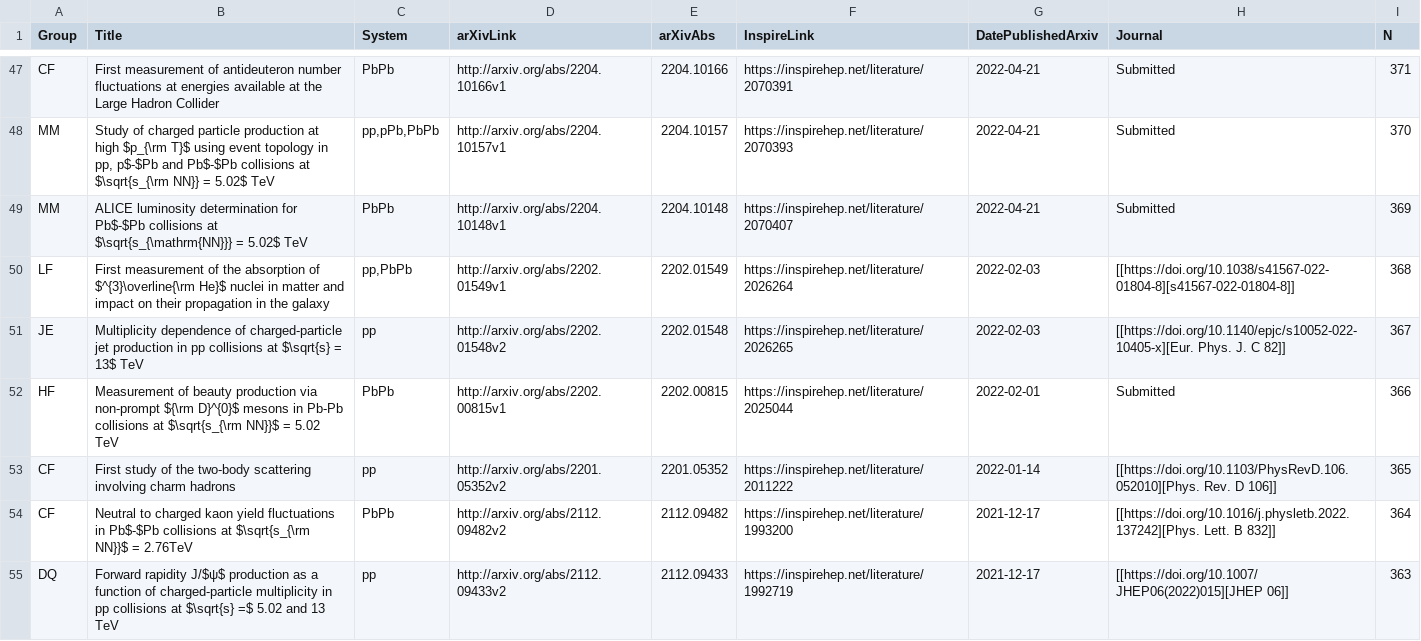
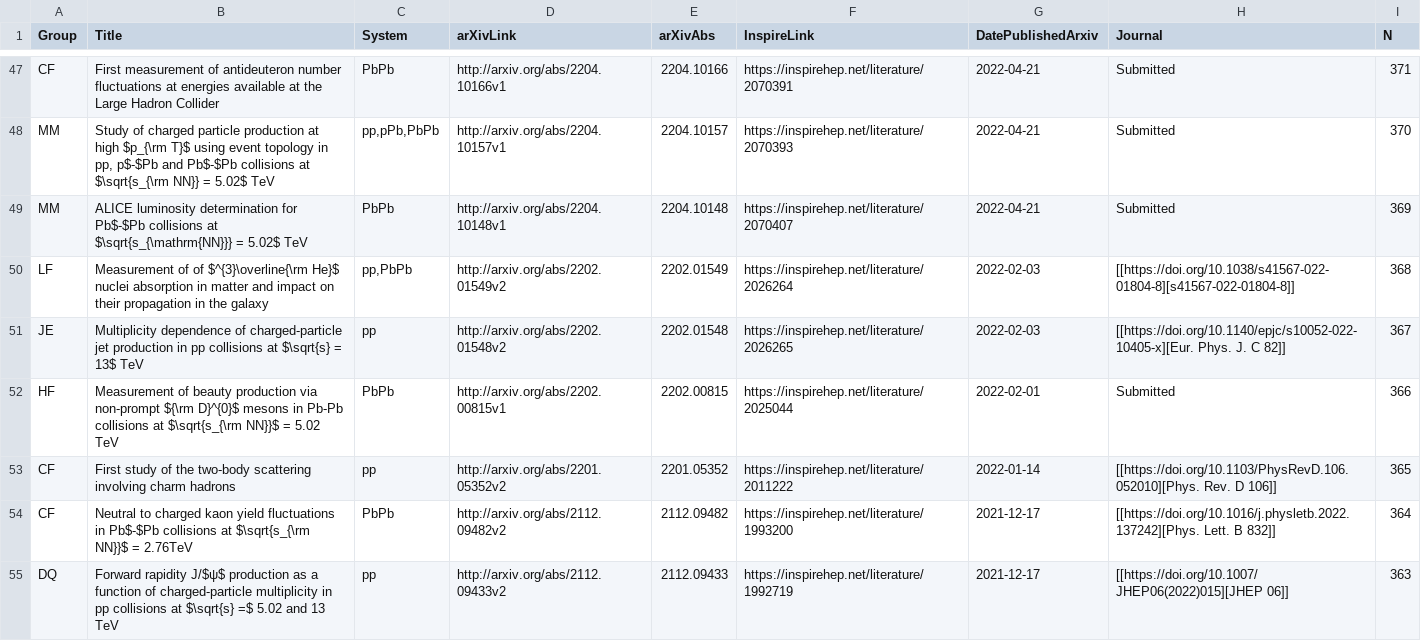
Before and after one commit to matplo/alice_papers, a CSV file: twiki/alice_papers_table.csv, drawn as a sheet; only a part is shown, gaps mark what is left out.

```diff
--- a/twiki/alice_papers_table.csv
+++ b/twiki/alice_papers_table.csv
@@ -49,3 +49,3 @@ MM,"Study of charged particle production at high $p_{\rm T}$ using event topolog
 MM,ALICE luminosity determination for Pb$-$Pb collisions at $\sqrt{s_{\mathrm{NN}}} = 5.02$ TeV,PbPb,http://arxiv.org/abs/2204.10148v1,2204.10148,https://inspirehep.net/literature/2070407,2022-04-21,Submitted,369
-LF,First measurement of the absorption of $^{3}\overline{\rm He}$ nuclei in matter and impact on their propagation in the galaxy,"pp,PbPb",http://arxiv.org/abs/2202.01549v1,2202.01549,https://inspirehep.net/literature/2026264,2022-02-03,[[https://doi.org/10.1038/s41567-022-01804-8][s41567-022-01804-8]],368
+LF,Measurement of of $^{3}\overline{\rm He}$ nuclei absorption in matter and impact on their propagation in the galaxy,"pp,PbPb",http://arxiv.org/abs/2202.01549v2,2202.01549,https://inspirehep.net/literature/2026264,2022-02-03,[[https://doi.org/10.1038/s41567-022-01804-8][s41567-022-01804-8]],368
 JE,Multiplicity dependence of charged-particle jet production in pp collisions at $\sqrt{s} = 13$ TeV,pp,http://arxiv.org/abs/2202.01548v2,2202.01548,https://inspirehep.net/literature/2026265,2022-02-03,[[https://doi.org/10.1140/epjc/s10052-022-10405-x][Eur. Phys. J. C 82]],367
```
Also changed, not shown: 5 other files.
